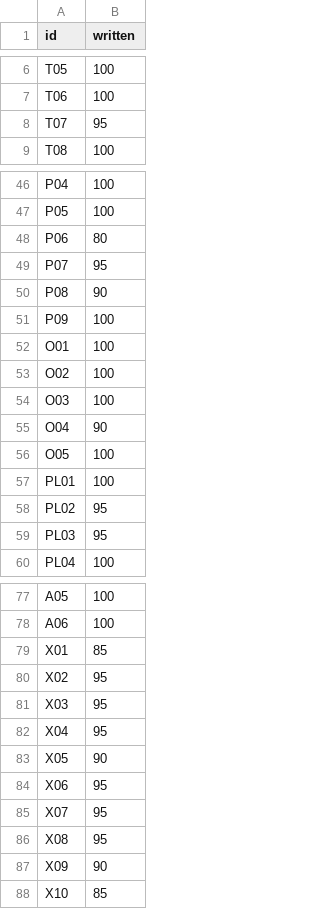
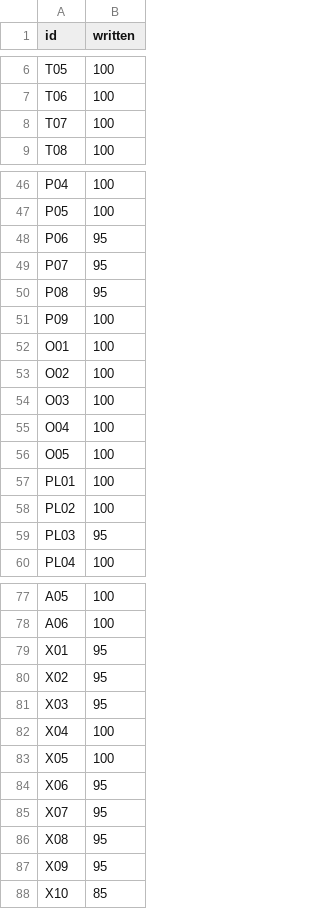
Before and after one commit to wormhole-terminal/wormhole, a CSV file: macos/parity/written.csv, drawn as a sheet; only a part is shown, gaps mark what is left out; the diff covers the shown part only.

Commit message:
docs(macos): the seventh audit: 98.0 % is written and reachable after waves 9 and 10
Changelog: none

```diff
--- a/macos/parity/written.csv
+++ b/macos/parity/written.csv
@@ -7,3 +7,3 @@ T05,100
 T06,100
-T07,95
+T07,100
 T08,100
@@ -47,5 +47,5 @@ P04,100
 P05,100
-P06,80
+P06,95
 P07,95
-P08,90
+P08,95
 P09,100
@@ -54,6 +54,6 @@ O02,100
 O03,100
-O04,90
+O04,100
 O05,100
 PL01,100
-PL02,95
+PL02,100
 PL03,95
@@ -78,7 +78,7 @@ A05,100
 A06,100
-X01,85
+X01,95
 X02,95
 X03,95
-X04,95
-X05,90
+X04,100
+X05,100
 X06,95
@@ -86,3 +86,3 @@ X07,95
 X08,95
-X09,90
+X09,95
 X10,85
```
Also changed, not shown: 3 edited cells elsewhere in this file, macos/parity/built.csv, 1 other file.
